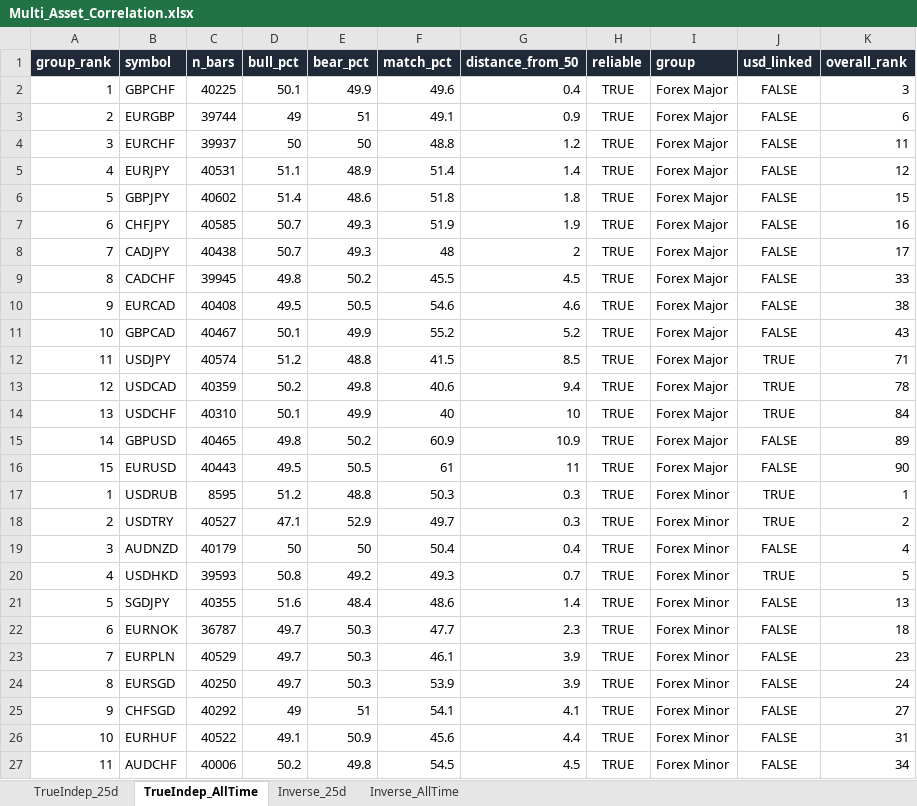
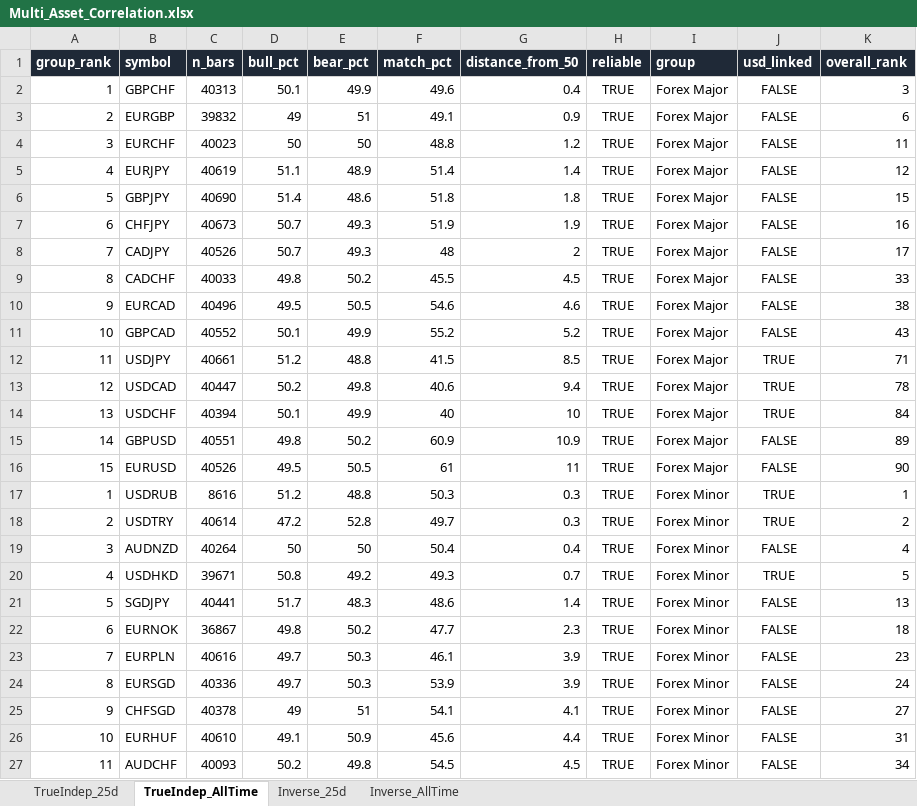
Before and after one commit to Jamesssurfer/Multi_Assets_Correlation, an Excel workbook: output/Multi_Asset_Correlation.xlsx, sheet TrueIndep_AllTime, drawn as a sheet; only a part is shown; values as stored, in another font and other column widths than the file's, no borders; the diff covers the shown part only; the diff names each change by its address in the sheet, - before the commit and + after, or states it on an @@ line.

```diff
--- a/output/Multi_Asset_Correlation.xlsx (sheet TrueIndep_AllTime)
+++ b/output/Multi_Asset_Correlation.xlsx (sheet TrueIndep_AllTime)
-C2 (n_bars): 40225
+C2 (n_bars): 40313
-C3 (n_bars): 39744
+C3 (n_bars): 39832
-C4 (n_bars): 39937
+C4 (n_bars): 40023
-C5 (n_bars): 40531
+C5 (n_bars): 40619
-C6 (n_bars): 40602
+C6 (n_bars): 40690
-C7 (n_bars): 40585
+C7 (n_bars): 40673
-C8 (n_bars): 40438
+C8 (n_bars): 40526
-C9 (n_bars): 39945
+C9 (n_bars): 40033
-C10 (n_bars): 40408
+C10 (n_bars): 40496
-C11 (n_bars): 40467
+C11 (n_bars): 40552
-C12 (n_bars): 40574
+C12 (n_bars): 40661
-C13 (n_bars): 40359
+C13 (n_bars): 40447
-C14 (n_bars): 40310
+C14 (n_bars): 40394
-C15 (n_bars): 40465
+C15 (n_bars): 40551
-C16 (n_bars): 40443
+C16 (n_bars): 40526
-C17 (n_bars): 8595
+C17 (n_bars): 8616
-C18 (n_bars): 40527
+C18 (n_bars): 40614
-D18 (bull_pct): 47.1
+D18 (bull_pct): 47.2
-E18 (bear_pct): 52.9
+E18 (bear_pct): 52.8
-C19 (n_bars): 40179
+C19 (n_bars): 40264
-C20 (n_bars): 39593
+C20 (n_bars): 39671
-C21 (n_bars): 40355
+C21 (n_bars): 40441
-D21 (bull_pct): 51.6
+D21 (bull_pct): 51.7
-E21 (bear_pct): 48.4
+E21 (bear_pct): 48.3
-C22 (n_bars): 36787
+C22 (n_bars): 36867
-D22 (bull_pct): 49.7
+D22 (bull_pct): 49.8
-E22 (bear_pct): 50.3
+E22 (bear_pct): 50.2
-C23 (n_bars): 40529
+C23 (n_bars): 40616
-C24 (n_bars): 40250
+C24 (n_bars): 40336
-C25 (n_bars): 40292
+C25 (n_bars): 40378
-C26 (n_bars): 40522
+C26 (n_bars): 40610
-C27 (n_bars): 40006
+C27 (n_bars): 40093
```
Also changed, not shown: 96 edited cells elsewhere in this sheet, sheet TrueIndep_25d, sheet Inverse_25d, sheet Inverse_AllTime.
